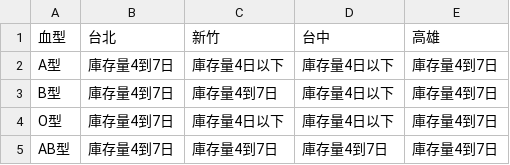
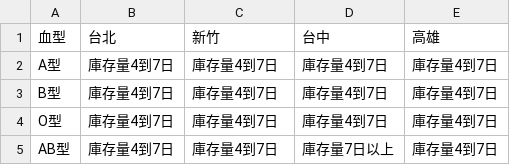
Before and after one commit to cccntu/blood-taiwan, a CSV file: data.csv, drawn as a sheet.

```diff
--- a/data.csv
+++ b/data.csv
@@ -1,5 +1,5 @@
 血型,台北,新竹,台中,高雄
-A型,庫存量4到7日,庫存量4日以下,庫存量4日以下,庫存量4到7日
-B型,庫存量4到7日,庫存量4到7日,庫存量4日以下,庫存量4到7日
-O型,庫存量4到7日,庫存量4日以下,庫存量4日以下,庫存量4到7日
-AB型,庫存量4到7日,庫存量4到7日,庫存量4到7日,庫存量4到7日
+A型,庫存量4到7日,庫存量4到7日,庫存量4到7日,庫存量4到7日
+B型,庫存量4到7日,庫存量4到7日,庫存量4到7日,庫存量4到7日
+O型,庫存量4到7日,庫存量4到7日,庫存量4到7日,庫存量4到7日
+AB型,庫存量4到7日,庫存量4到7日,庫存量7日以上,庫存量4到7日
```
Also changed, not shown: 2 other files.
